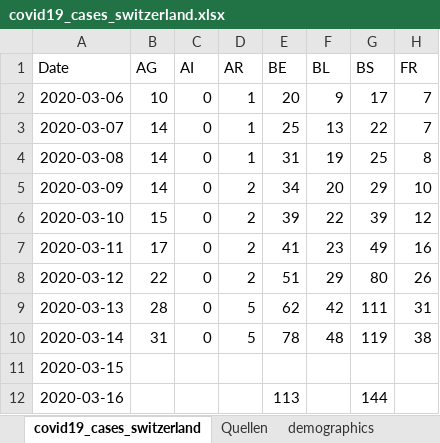
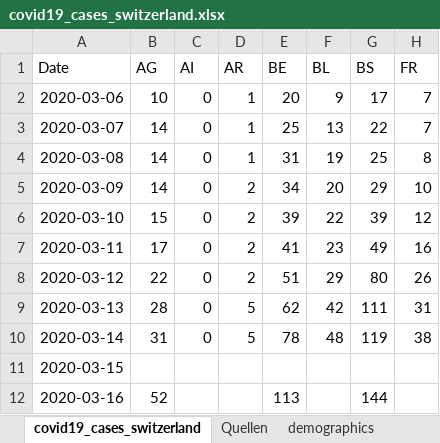
Before and after one commit to stat1x/covid19-cases-switzerland, an Excel workbook: covid19_cases_switzerland.xlsx, sheet covid19_cases_switzerland, drawn as a sheet; only a part is shown; values as stored, in another font and other column widths than the file's, no borders; the diff names each change by its address in the sheet, - before the commit and + after, or states it on an @@ line.

```diff
--- a/covid19_cases_switzerland.xlsx (sheet covid19_cases_switzerland)
+++ b/covid19_cases_switzerland.xlsx (sheet covid19_cases_switzerland)
-B12 (AG): (empty)
+B12 (AG): 52
```
Also changed, not shown: sheet Quellen, 2 other files.
